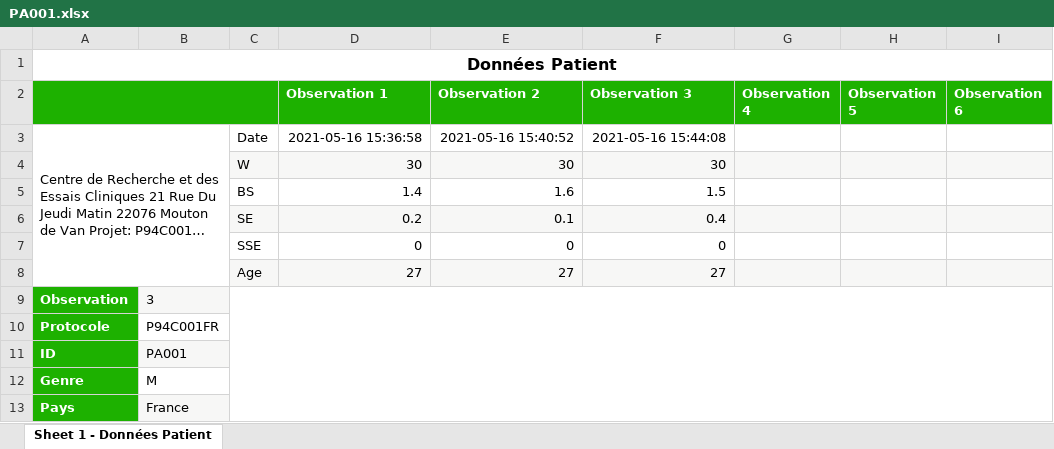
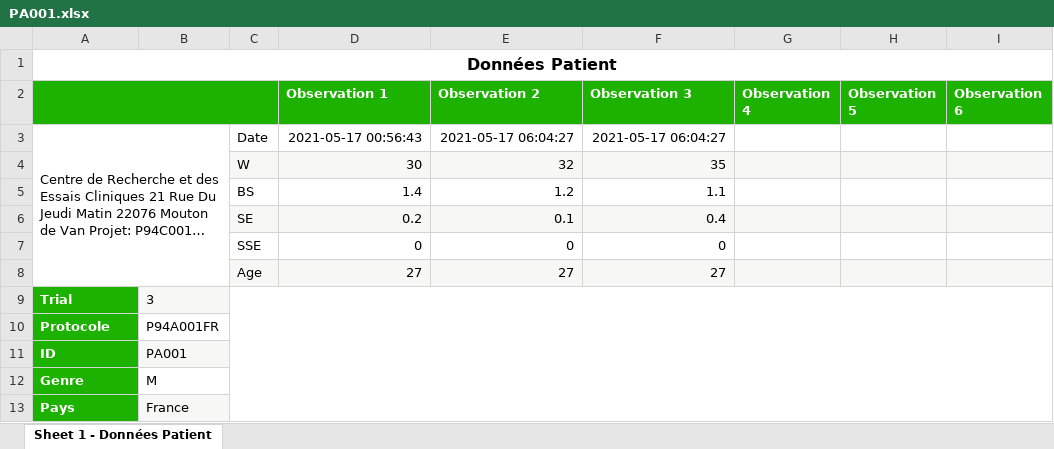
Before and after one commit to Edoumou/Tracking-Clinical-Trials-Through-Blockchain, an Excel workbook: client/src/data/patients/PA001.xlsx, sheet Sheet 1 - Données Patient, drawn as a sheet; long unchanged cells end in …; values as stored, in another font and other column widths than the file's, no borders; the diff names each change by its address in the sheet, - before the commit and + after, or states it on an @@ line.

```diff
--- a/client/src/data/patients/PA001.xlsx (sheet Sheet 1 - Données Patient)
+++ b/client/src/data/patients/PA001.xlsx (sheet Sheet 1 - Données Patient)
-D3 (Observation 1): 2021-05-16 15:36:58
+D3 (Observation 1): 2021-05-17 00:56:43
-E3 (Observation 2): 2021-05-16 15:40:52
+E3 (Observation 2): 2021-05-17 06:04:27
-F3 (Observation 3): 2021-05-16 15:44:08
+F3 (Observation 3): 2021-05-17 06:04:27
-E4 (Observation 2): 30
+E4 (Observation 2): 32
-F4 (Observation 3): 30
+F4 (Observation 3): 35
-E5 (Observation 2): 1.6
+E5 (Observation 2): 1.2
-F5 (Observation 3): 1.5
+F5 (Observation 3): 1.1
-A9: Observation
+A9: Trial
-B10: P94C001FR
+B10: P94A001FR
```
Also changed, not shown: 9 other files.
